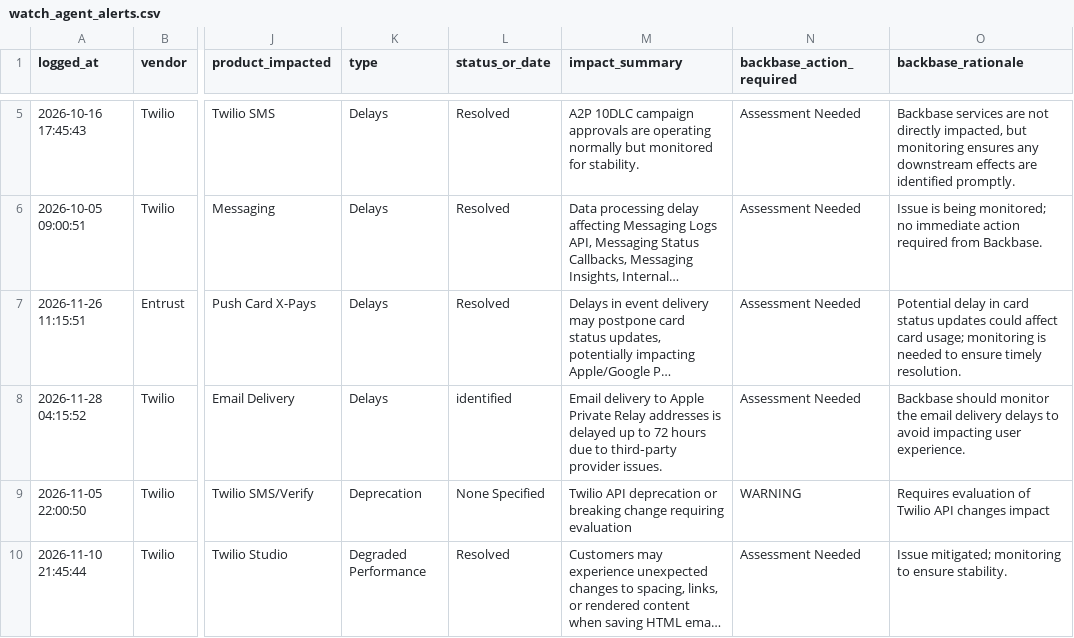
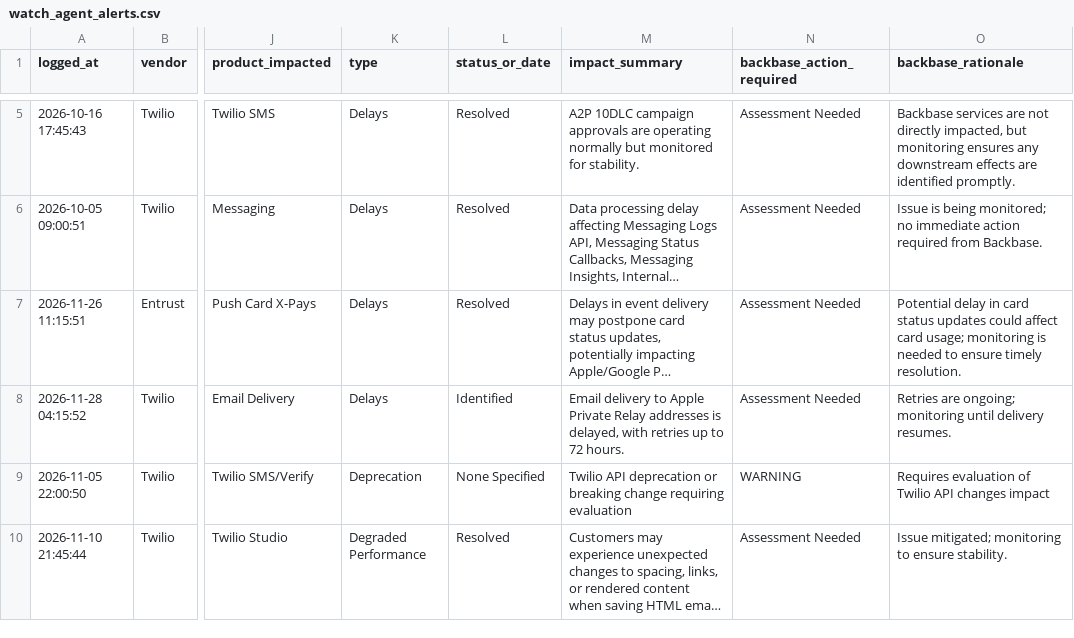
Before and after one commit to abhishek883388/ai_watch_marketplace, a CSV file: watch_agent_alerts.csv, drawn as a sheet; only a part is shown, gaps mark what is left out; long unchanged cells end in …; the diff covers the shown part only; the diff names each change by its address in the sheet, - before the commit and + after, or states it on an @@ line.

```diff
--- a/watch_agent_alerts.csv
+++ b/watch_agent_alerts.csv
-L8 (status_or_date): identified
+L8 (status_or_date): Identified
-M8 (impact_summary): …addresses is delayed up to 72 hours due to third‑party provider issues.
+M8 (impact_summary): …addresses is delayed, with retries up to 72 hours.
-O8 (backbase_rationale): Backbase should monitor the email delivery delays to avoid impacting user experience.
+O8 (backbase_rationale): Retries are ongoing; monitoring until delivery resumes.
```
Also changed, not shown: 9 edited cells elsewhere in this file, zendesk_watch_agent_alerts.csv.
